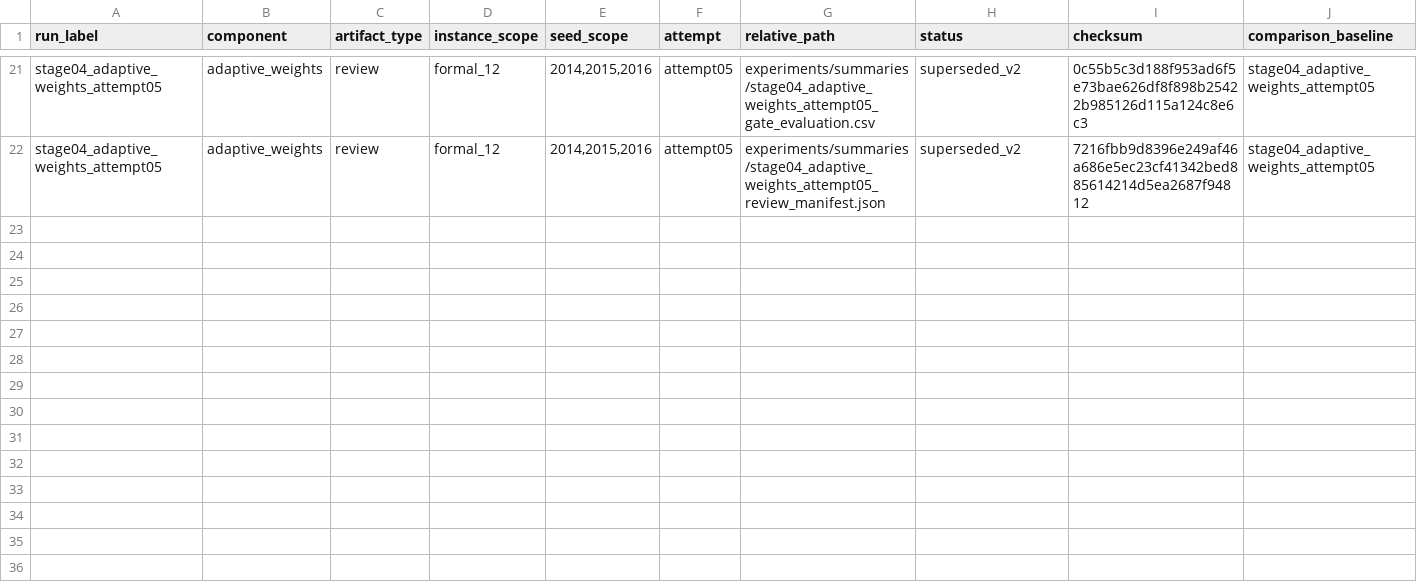
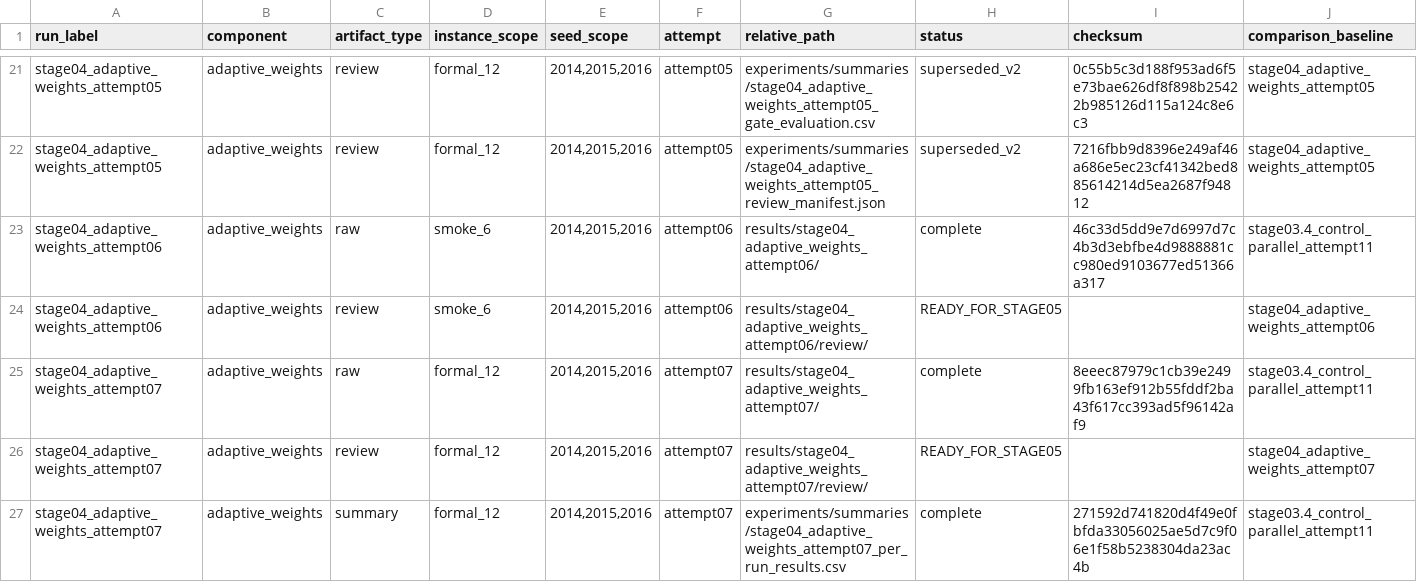
Before and after one commit to 0neblaze/FURP-2026-Yiyang-GUO-EVRP-TW, a CSV file: experiments/registries/stage04_artifact_registry.csv, drawn as a sheet; only a part is shown, gaps mark what is left out; rows hold the shown columns only; the diff covers the shown part only; the diff names each change by its address in the sheet, - before the commit and + after, or states it on an @@ line.

Commit message:
publish(stage04): accept strict v3 evidence

```diff
--- a/experiments/registries/stage04_artifact_registry.csv
+++ b/experiments/registries/stage04_artifact_registry.csv
+row 23: stage04_adaptive_weights_attempt06 | adaptive_weights | raw | smoke_6 | 2014,2015,2016 | attempt06 | results/stage04_adaptive_weights_attempt06/ | complete | 46c33d5dd9e7d6997d7c4b3d3ebfbe4d9888881cc980ed9103677ed51366a317 | stage03.4_control_parallel_attempt11
+row 24: stage04_adaptive_weights_attempt06 | adaptive_weights | review | smoke_6 | 2014,2015,2016 | attempt06 | results/stage04_adaptive_weights_attempt06/review/ | READY_FOR_STAGE05 |  | stage04_adaptive_weights_attempt06
+row 25: stage04_adaptive_weights_attempt07 | adaptive_weights | raw | formal_12 | 2014,2015,2016 | attempt07 | results/stage04_adaptive_weights_attempt07/ | complete | 8eeec87979c1cb39e2499fb163ef912b55fddf2ba43f617cc393ad5f96142af9 | stage03.4_control_parallel_attempt11
+row 26: stage04_adaptive_weights_attempt07 | adaptive_weights | review | formal_12 | 2014,2015,2016 | attempt07 | results/stage04_adaptive_weights_attempt07/review/ | READY_FOR_STAGE05 |  | stage04_adaptive_weights_attempt07
+row 27: stage04_adaptive_weights_attempt07 | adaptive_weights | summary | formal_12 | 2014,2015,2016 | attempt07 | experiments/summaries/stage04_adaptive_weights_attempt07_per_run_results.csv | complete | 271592d741820d4f49e0fbfda33056025ae5d7c9f06e1f58b5238304da23ac4b | stage03.4_control_parallel_attempt11
```
Also changed, not shown: 5 added rows elsewhere in this file, 9 other files.
